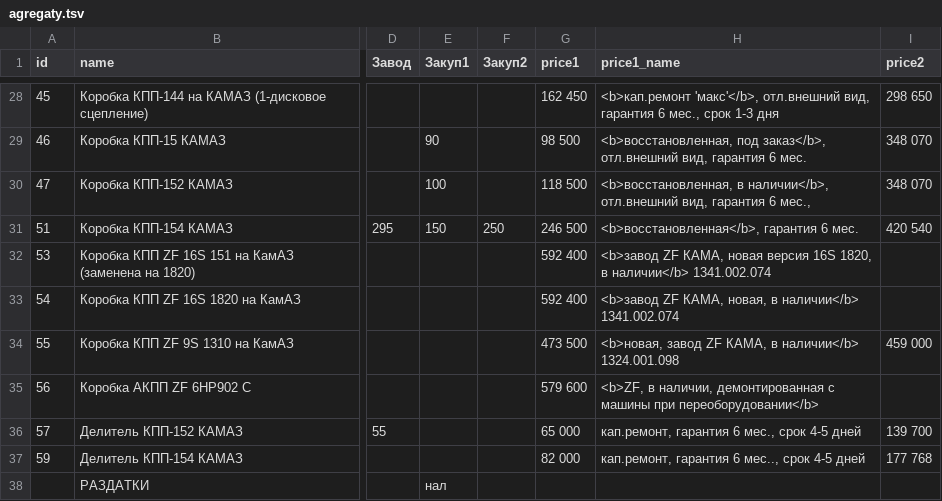
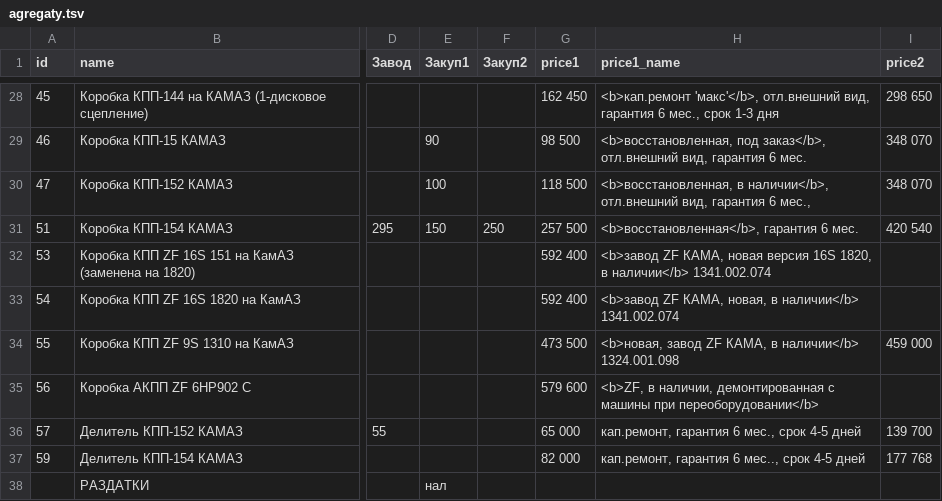
Before and after one commit to reesly/zap-kam, a TSV file: data/agregaty.tsv, drawn as a sheet; only a part is shown, gaps mark what is left out; the diff names each change by its address in the sheet, - before the commit and + after, or states it on an @@ line.

Commit message:
12212

```diff
--- a/data/agregaty.tsv
+++ b/data/agregaty.tsv
-G31 (price1): 246 500
+G31 (price1): 257 500
```
